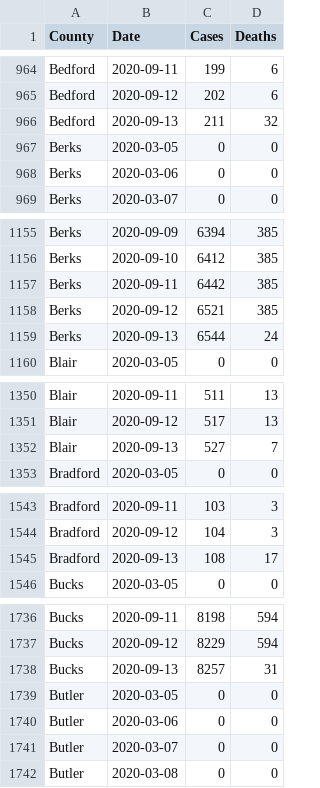
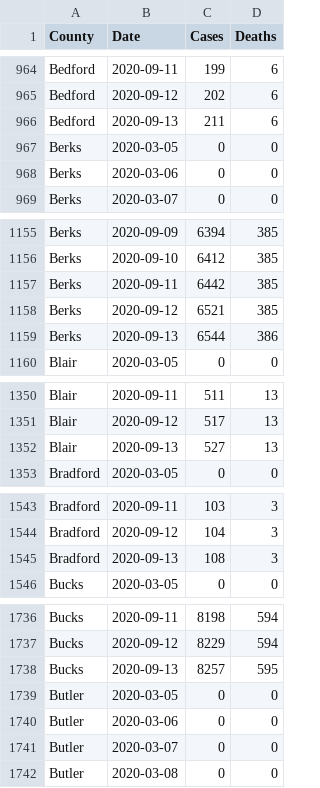
Before and after one commit to jeremymack-LU/covid19, a CSV file: covid19_pa_counties.csv, drawn as a sheet; only a part is shown, gaps mark what is left out; the diff covers the shown part only.

Commit message:
Minor update to death count.

```diff
--- a/covid19_pa_counties.csv
+++ b/covid19_pa_counties.csv
@@ -965,3 +965,3 @@
 "Bedford",2020-09-12,202,6
-"Bedford",2020-09-13,211,32
+"Bedford",2020-09-13,211,6
 "Berks",2020-03-05,0,0
@@ -1158,3 +1158,3 @@
 "Berks",2020-09-12,6521,385
-"Berks",2020-09-13,6544,24
+"Berks",2020-09-13,6544,386
 "Blair",2020-03-05,0,0
@@ -1351,3 +1351,3 @@
 "Blair",2020-09-12,517,13
-"Blair",2020-09-13,527,7
+"Blair",2020-09-13,527,13
 "Bradford",2020-03-05,0,0
@@ -1544,3 +1544,3 @@
 "Bradford",2020-09-12,104,3
-"Bradford",2020-09-13,108,17
+"Bradford",2020-09-13,108,3
 "Bucks",2020-03-05,0,0
@@ -1737,3 +1737,3 @@
 "Bucks",2020-09-12,8229,594
-"Bucks",2020-09-13,8257,31
+"Bucks",2020-09-13,8257,595
 "Butler",2020-03-05,0,0
```
Also changed, not shown: 57 edited cells elsewhere in this file.
